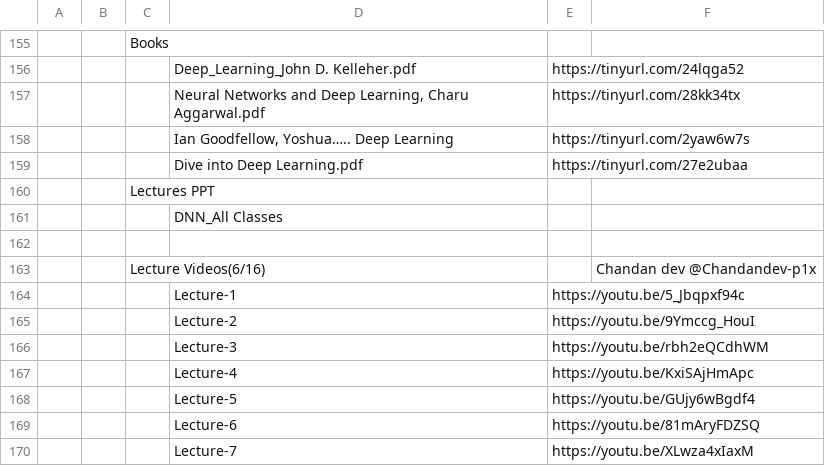
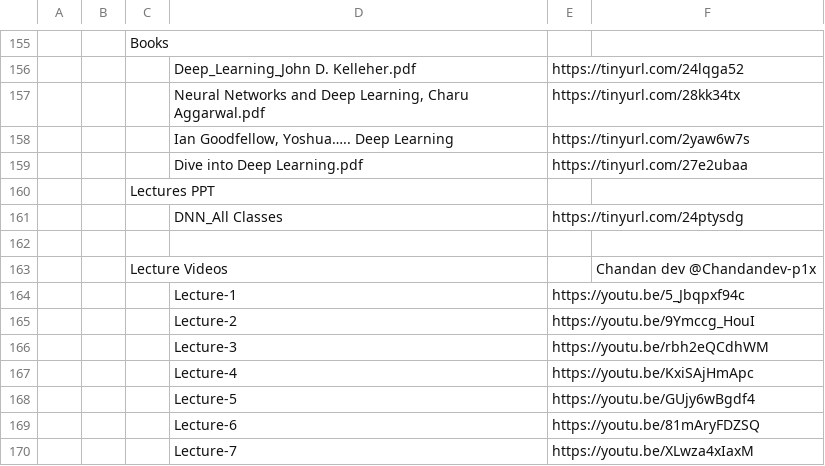
Before and after one commit to Isolatedislands/PapuaIsland, a CSV file: data.csv, drawn as a sheet; only a part is shown, gaps mark what is left out; the diff names each change by its address in the sheet, - before the commit and + after, or states it on an @@ line.

Commit message:
DNN

```diff
--- a/data.csv
+++ b/data.csv
-E161: (empty)
+E161: https://tinyurl.com/24ptysdg
-C163: Lecture Videos(6/16)
+C163: Lecture Videos
```
